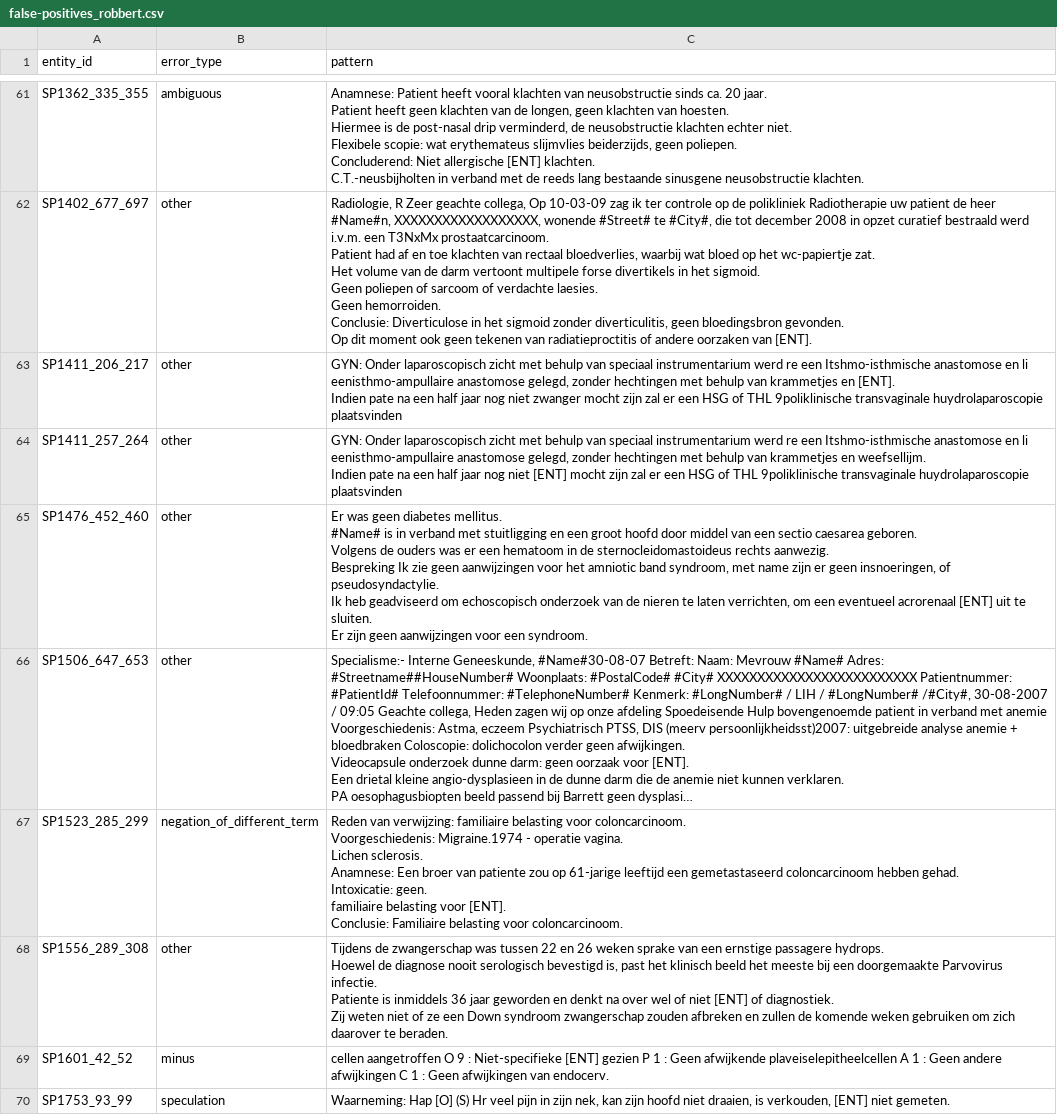
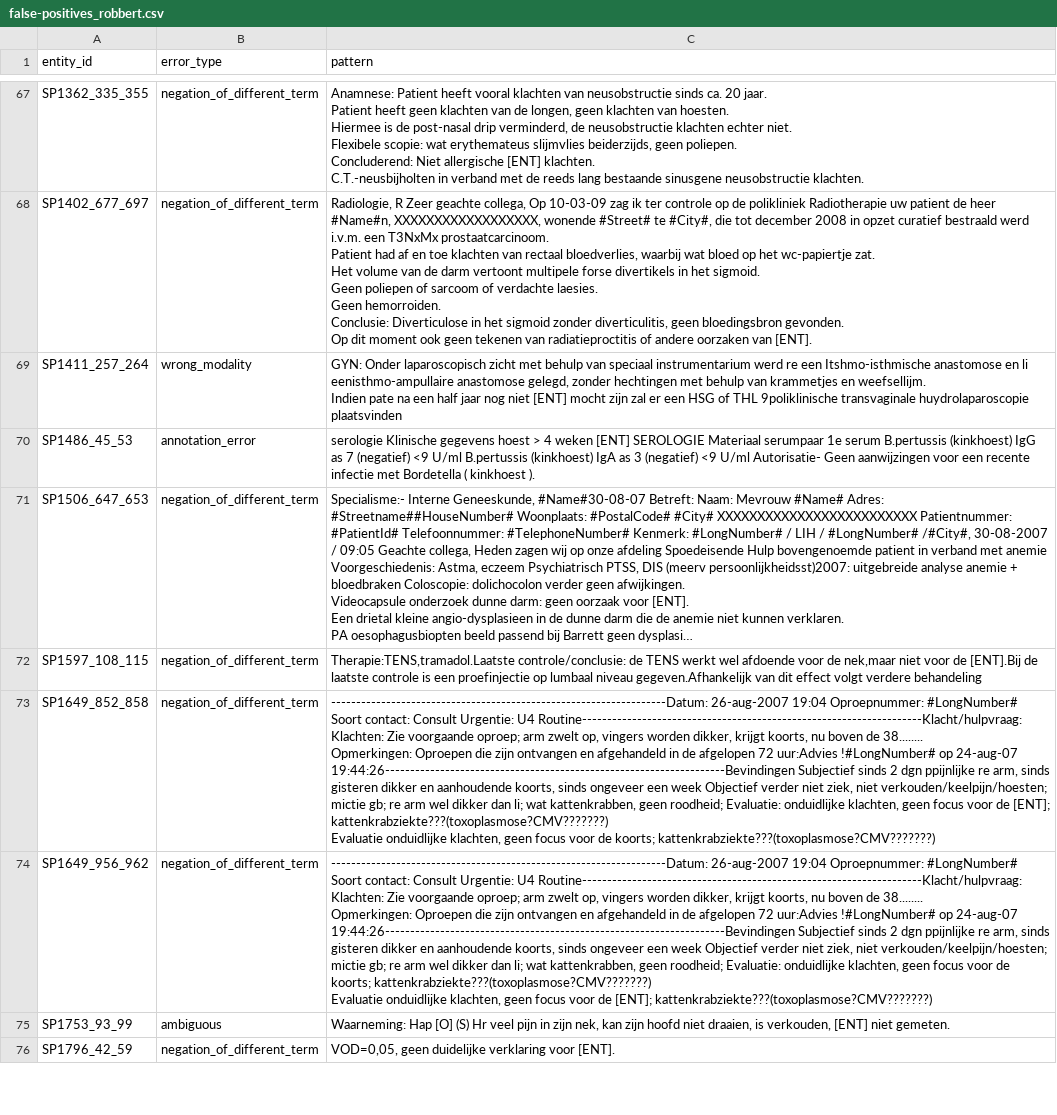
Before and after one commit to umcu/negation-detection, a CSV file: results/false-positives_robbert.csv, drawn as a sheet; only a part is shown, gaps mark what is left out; the shorter side is filled out with more unchanged rows; long unchanged cells end in …; removed rows and columns are numbered as before the commit, all else as after; ↵ is a line break in a cell; the diff covers the shown part only; the diff names each change by its address in the sheet, - before the commit and + after, or states it on an @@ line.

```diff
--- a/results/false-positives_robbert.csv
+++ b/results/false-positives_robbert.csv
-B67 (error_type): ambiguous
+B67 (error_type): negation_of_different_term
-B68 (error_type): other
+B68 (error_type): negation_of_different_term
-row 63: SP1411_206_217 | other | GYN: Onder laparoscopisch zicht met behulp van speciaal instrumentarium werd re een Itshmo-isthmische anastomose en li eenisthmo-ampullaire anastomose gelegd, zonder hechtingen met behulp van krammetjes en [ENT]. ↵ Indien pate na een half jaar nog niet zwanger mocht zijn zal er een HSG of THL 9poliklinische transvaginale huydrolaparoscopie plaatsvinden
-B69 (error_type): other
+B69 (error_type): wrong_modality
-row 65: SP1476_452_460 | other | Er was geen diabetes mellitus. ↵ #Name# is in verband met stuitligging en een groot hoofd door middel van een sectio caesarea geboren. ↵ Volgens de ouders was er een hematoom in de sternocleidomastoideus rechts aanwezig. ↵ Bespreking Ik zie geen aanwijzingen voor het amniotic band syndroom, met name zijn er geen insnoeringen, of pseudosyndactylie. ↵ Ik heb geadviseerd om echoscopisch onderzoek van de nieren te laten verrichten, om een eventueel acrorenaal [ENT] uit te sluiten. ↵ Er zijn geen aanwijzingen voor een syndroom.
+row 70: SP1486_45_53 | annotation_error | serologie Klinische gegevens hoest > 4 weken [ENT] SEROLOGIE Materiaal serumpaar 1e serum B.pertussis (kinkhoest) IgG as 7 (negatief) <9 U/ml B.pertussis (kinkhoest) IgA as 3 (negatief) <9 U/ml Autorisatie- Geen aanwijzingen voor een recente infectie met Bordetella ( kinkhoest ).
-B71 (error_type): other
+B71 (error_type): negation_of_different_term
-A72 (entity_id): SP1523_285_299
+A72 (entity_id): SP1597_108_115
-C72 (pattern): Reden van verwijzing: familiaire belasting voor coloncarcinoom. ↵ Voorgeschiedenis: Migraine.1974 - operatie vagina. ↵ Lichen sclerosis. ↵ Anamnese: Een broer van patiente zou op 61-jarige leeftijd een gemetastaseerd coloncarcinoom hebben gehad. ↵ Intoxicatie: geen. ↵ familiaire belasting voor [ENT]. ↵ Conclusie: Familiaire belasting voor coloncarcinoom.
+C72 (pattern): Therapie:TENS,tramadol.Laatste controle/conclusie: de TENS werkt wel afdoende voor de nek,maar niet voor de [ENT].Bij de laatste controle is een proefinjectie op lumbaal niveau gegeven.Afhankelijk van dit effect volgt verdere behandeling
-row 68: SP1556_289_308 | other | Tijdens de zwangerschap was tussen 22 en 26 weken sprake van een ernstige passagere hydrops. ↵ Hoewel de diagnose nooit serologisch bevestigd is, past het klinisch beeld het meeste bij een doorgemaakte Parvovirus infectie. ↵ Patiente is inmiddels 36 jaar geworden en denkt na over wel of niet [ENT] of diagnostiek. ↵ Zij weten niet of ze een Down syndroom zwangerschap zouden afbreken en zullen de komende weken gebruiken om zich daarover te beraden.
-row 69: SP1601_42_52 | minus | cellen aangetroffen O 9 : Niet-specifieke [ENT] gezien P 1 : Geen afwijkende plaveiselepitheelcellen A 1 : Geen andere afwijkingen C 1 : Geen afwijkingen van endocerv.
+row 73: SP1649_852_858 | negation_of_different_term | -------------------------------------------------------------------Datum: 26-aug-2007 19:04 Oproepnummer: #LongNumber# Soort contact: Consult Urgentie: U4 Routine--------------------------------------------------------------------Klacht/hulpvraag: Klachten: Zie voorgaande oproep; arm zwelt op, vingers worden dikker, krijgt koorts, nu boven de 38........ ↵ Opmerkingen: Oproepen die zijn ontvangen en afgehandeld in de afgelopen 72 uur:Advies !#LongNumber# op 24-aug-07 19:44:26--------------------------------------------------------------------Bevindingen Subjectief sinds 2 dgn ppijnlijke re arm, sinds gisteren dikker en aanhoudende koorts, sinds ongeveer een week Objectief verder niet ziek, niet verkouden/keelpijn/hoesten; mictie gb; re arm wel dikker dan li; wat kattenkrabben, geen roodheid; Evaluatie: onduidlijke klachten, geen focus voor de [ENT]; kattenkrabziekte???(toxoplasmose?CMV???????) ↵ Evaluatie onduidlijke klachten, geen focus voor de koorts; kattenkrabziekte???(toxoplasmose?CMV???????)
+row 74: SP1649_956_962 | negation_of_different_term | -------------------------------------------------------------------Datum: 26-aug-2007 19:04 Oproepnummer: #LongNumber# Soort contact: Consult Urgentie: U4 Routine--------------------------------------------------------------------Klacht/hulpvraag: Klachten: Zie voorgaande oproep; arm zwelt op, vingers worden dikker, krijgt koorts, nu boven de 38........ ↵ Opmerkingen: Oproepen die zijn ontvangen en afgehandeld in de afgelopen 72 uur:Advies !#LongNumber# op 24-aug-07 19:44:26--------------------------------------------------------------------Bevindingen Subjectief sinds 2 dgn ppijnlijke re arm, sinds gisteren dikker en aanhoudende koorts, sinds ongeveer een week Objectief verder niet ziek, niet verkouden/keelpijn/hoesten; mictie gb; re arm wel dikker dan li; wat kattenkrabben, geen roodheid; Evaluatie: onduidlijke klachten, geen focus voor de koorts; kattenkrabziekte???(toxoplasmose?CMV???????) ↵ Evaluatie onduidlijke klachten, geen focus voor de [ENT]; kattenkrabziekte???(toxoplasmose?CMV???????)
-B75 (error_type): speculation
+B75 (error_type): ambiguous
```
Also changed, not shown: 25 added rows, 16 removed rows and 32 edited cells elsewhere in this file, results/false-negatives_robbert.csv, 31 other files.
